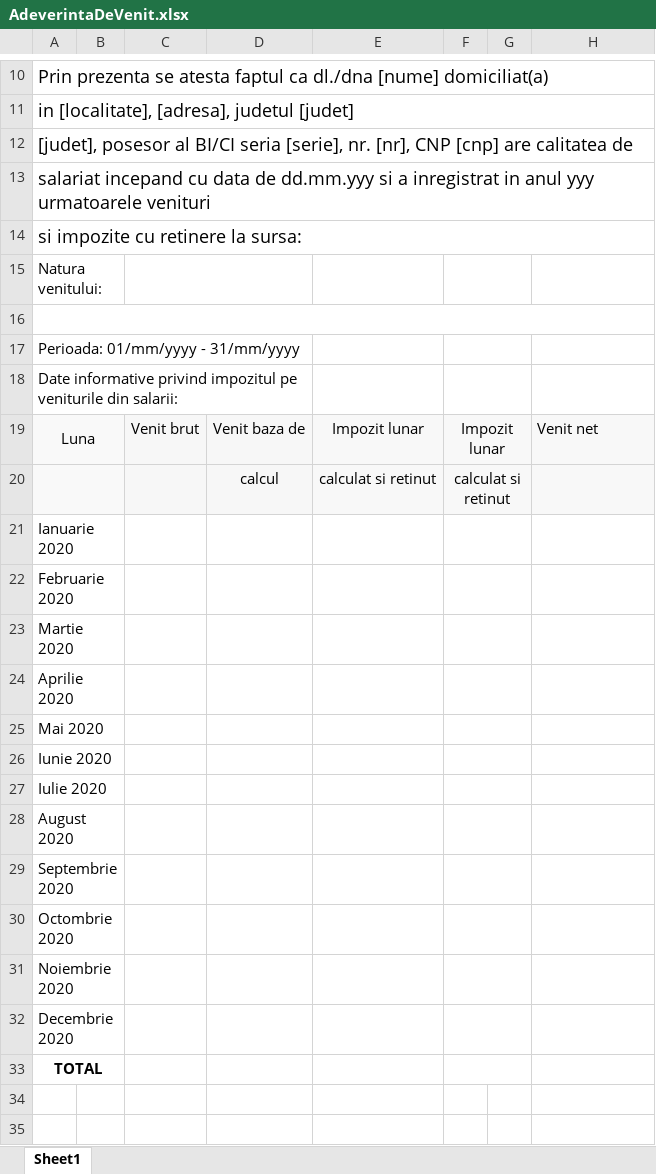
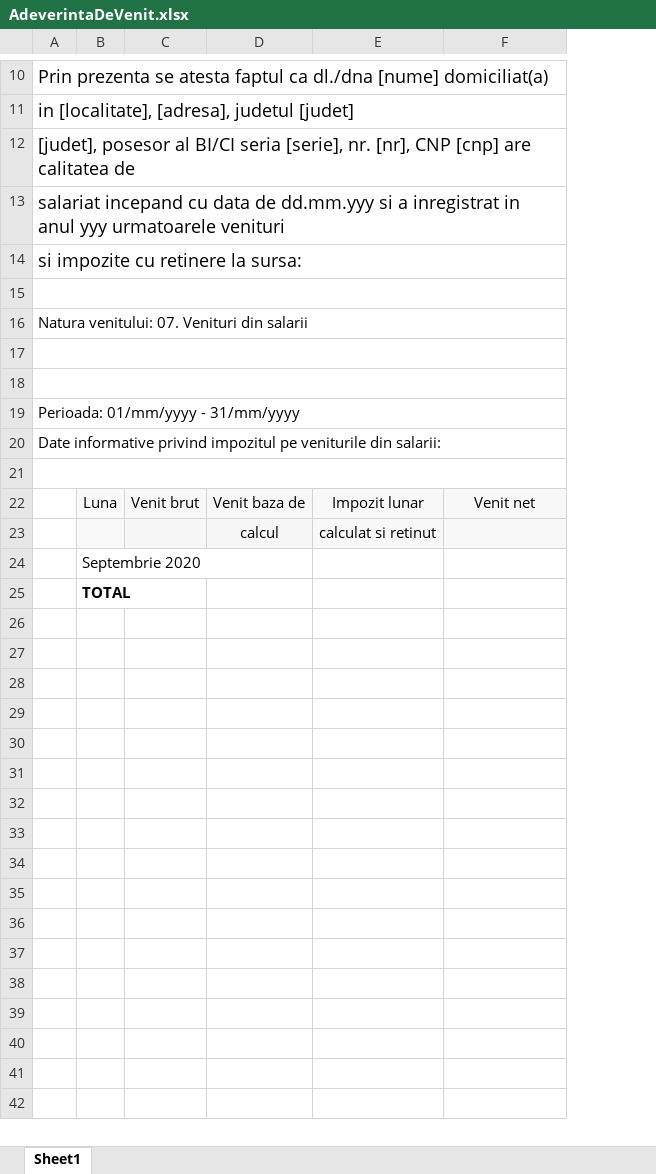
Before and after one commit to alexanderpope99/webapp-spring, an Excel workbook: server/src/main/java/net/guides/springboot2/crud/templates/AdeverintaDeVenit.xlsx, sheet Sheet1, drawn as a sheet; only a part is shown, gaps mark what is left out; values as stored, in another font and other column widths than the file's, no borders; removed rows and columns are numbered as before the commit, all else as after; the diff covers the shown part only; the diff names each change by its address in the sheet, - before the commit and + after, or states it on an @@ line.

Commit message:
Adeverinta de venit per angajat

```diff
--- a/server/src/main/java/net/guides/springboot2/crud/templates/AdeverintaDeVenit.xlsx (sheet Sheet1)
+++ b/server/src/main/java/net/guides/springboot2/crud/templates/AdeverintaDeVenit.xlsx (sheet Sheet1)
-column F, rows 19-20: Impozit lunar | calculat si retinut
-column G, empty
+row 15: (empty)
-A16: Natura venitului:
+A16: Natura venitului: 07. Venituri din salarii
-A15:B15 merged
+A16:F16 merged
-C15:D15 merged
+row 17: (empty)
-A17:D17 merged
+A19:F19 merged
-A18:D18 merged
+A20:F20 merged
+row 21: (empty)
-A22: Luna
+A22: (empty)
-A22:A23 fill: #F9F9F9
+A22:A23 fill: none
-A19:B19 merged
-B22: (empty)
+B22: Luna
-F22 alignment: left
+F22 alignment: center
-A20:B20 merged
-row 21: Ianuarie 2020
-row 22: Februarie 2020
-row 23: Martie 2020
-row 24: Aprilie 2020
-row 25: Mai 2020
-row 26: Iunie 2020
-row 27: Iulie 2020
-row 28: August 2020
-row 29: Septembrie 2020
-row 30: Octombrie 2020
-row 31: Noiembrie 2020
-row 32: Decembrie 2020
-row 33: TOTAL
-B24: (empty)
+B24: Septembrie 2020
-B25: (empty)
+B25: TOTAL
```
Also changed, not shown: 3 removed rows, 1 edited cell and merged cells elsewhere in this sheet, 10 other files.
